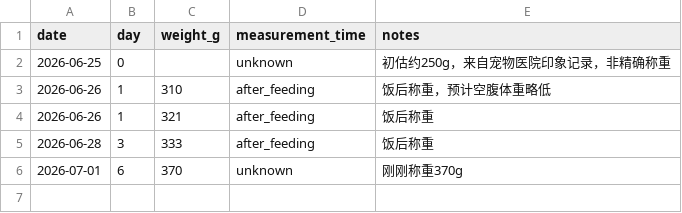
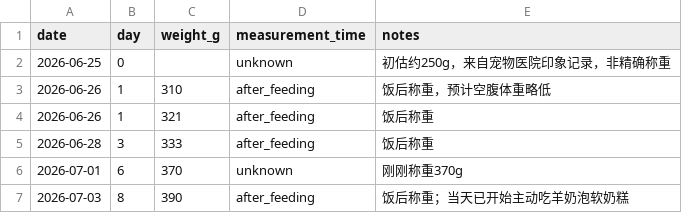
Before and after one commit to 1996tyfeng/MaShiYi, a CSV file: data/weight.csv, drawn as a sheet.

Commit message:
data(weight): add day 8 post-meal weight 390g

```diff
--- a/data/weight.csv
+++ b/data/weight.csv
@@ -6 +6,2 @@ date,day,weight_g,measurement_time,notes
 2026-07-01,6,370,unknown,"刚刚称重370g"
+2026-07-03,8,390,after_feeding,"饭后称重；当天已开始主动吃羊奶泡软奶糕"
```
